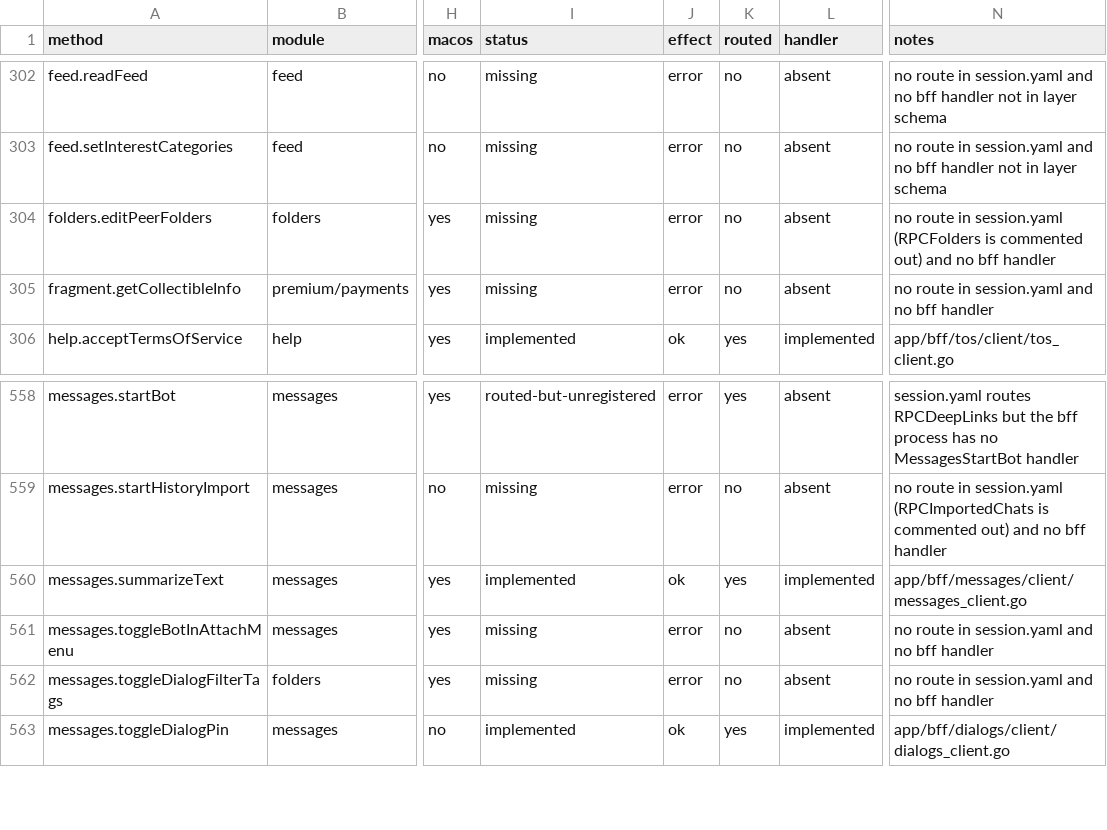
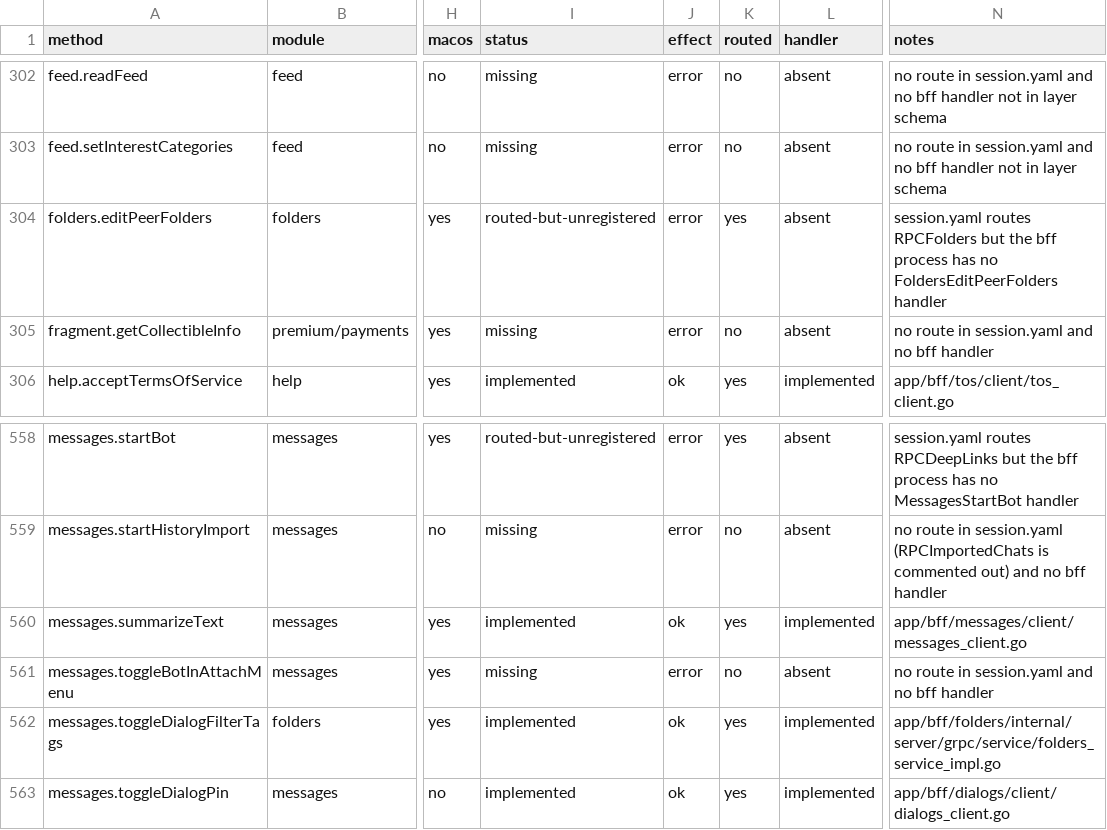
Before and after one commit to tellomi/teamgram-server, a CSV file: docs/api-coverage.csv, drawn as a sheet; only a part is shown, gaps mark what is left out; the diff covers the shown part only; the diff names each change by its address in the sheet, - before the commit and + after, or states it on an @@ line.

```diff
--- a/docs/api-coverage.csv
+++ b/docs/api-coverage.csv
-I304 (status): missing
+I304 (status): routed-but-unregistered
-K304 (routed): no
+K304 (routed): yes
-N304 (notes): no route in session.yaml (RPCFolders is commented out) and no bff handler
+N304 (notes): session.yaml routes RPCFolders but the bff process has no FoldersEditPeerFolders handler
-I562 (status): missing
+I562 (status): implemented
-J562 (effect): error
+J562 (effect): ok
-K562 (routed): no
+K562 (routed): yes
-L562 (handler): absent
+L562 (handler): implemented
-N562 (notes): no route in session.yaml and no bff handler
+N562 (notes): app/bff/folders/internal/server/grpc/service/folders_service_impl.go
```
Also changed, not shown: 53 edited cells elsewhere in this file, 28 other files.
